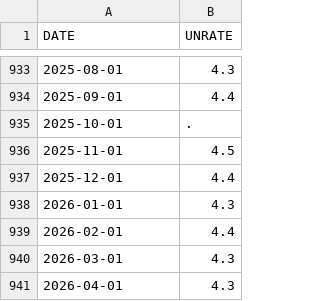
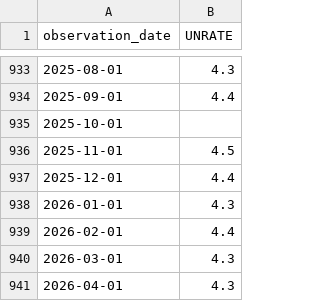
Before and after one commit to JohnsonOliyide/labor-market-dashboard, a CSV file: UNRATE.csv, drawn as a sheet; only a part is shown, gaps mark what is left out; the diff names each change by its address in the sheet, - before the commit and + after, or states it on an @@ line.

Commit message:
Repair automated data refresh and serve validated current dashboard data

```diff
--- a/UNRATE.csv
+++ b/UNRATE.csv
-A1: DATE
+A1: observation_date
-B935 (UNRATE): .
+B935 (UNRATE): (empty)
```
Also changed, not shown: NROU.csv, 5 other files.
